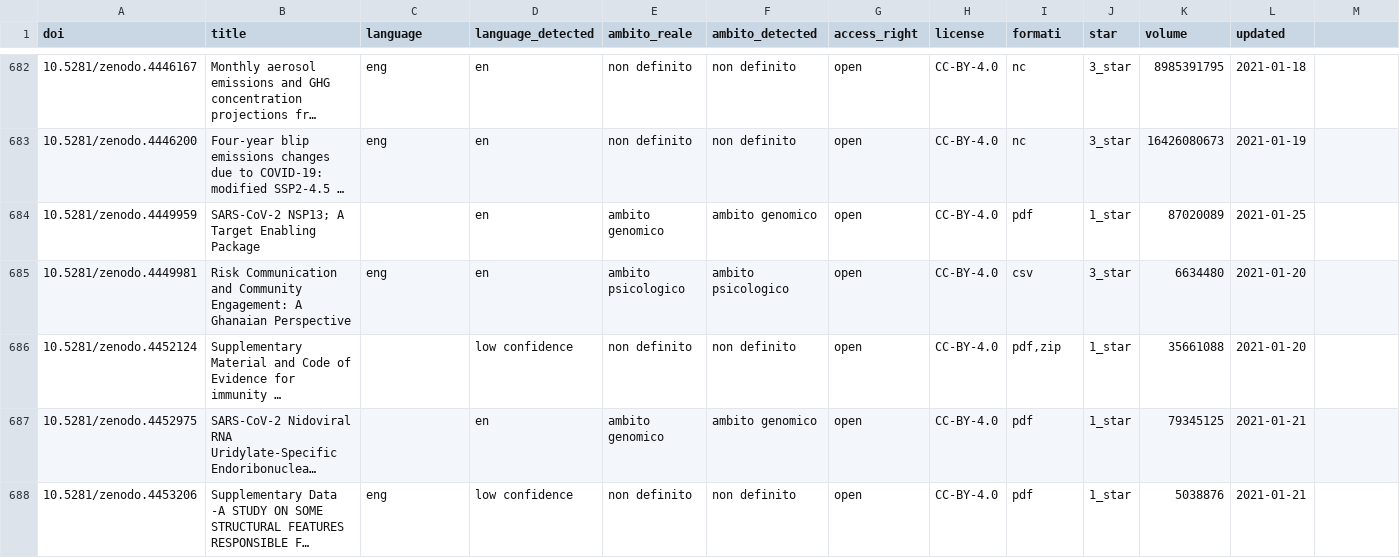
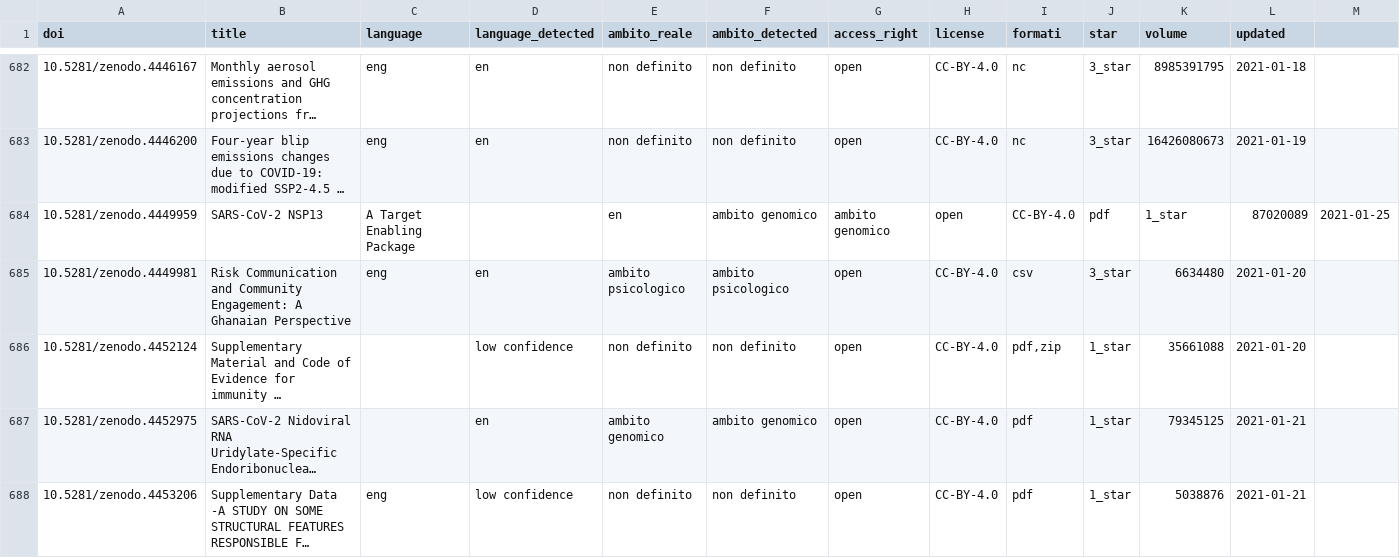
Before and after one commit to dadezzzzz/Covid-19-Tirocinio, a CSV file: Documento_riassuntivo.csv, drawn as a sheet; only a part is shown, gaps mark what is left out; long unchanged cells end in …; the diff names each change by its address in the sheet, - before the commit and + after, or states it on an @@ line.

Commit message:
Update Documento_riassuntivo.csv

```diff
--- a/Documento_riassuntivo.csv
+++ b/Documento_riassuntivo.csv
-B684 (title): SARS-CoV-2 NSP13; A Target Enabling Package
+B684 (title): SARS-CoV-2 NSP13
-C684 (language): (empty)
+C684 (language): A Target Enabling Package
-D684 (language_detected): en
+D684 (language_detected): (empty)
-E684 (ambito_reale): ambito genomico
+E684 (ambito_reale): en
-G684 (access_right): open
+G684 (access_right): ambito genomico
-H684 (license): CC-BY-4.0
+H684 (license): open
-I684 (formati): pdf
+I684 (formati): CC-BY-4.0
-J684 (star): 1_star
+J684 (star): pdf
-K684 (volume): 87020089
+K684 (volume): 1_star
-L684 (updated): 2021-01-25
+L684 (updated): 87020089
-M684: (empty)
+M684: 2021-01-25
```
